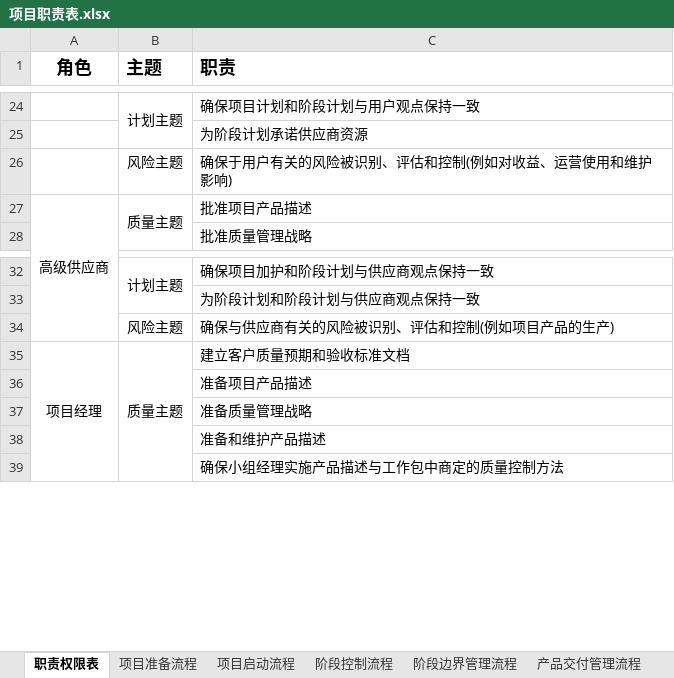
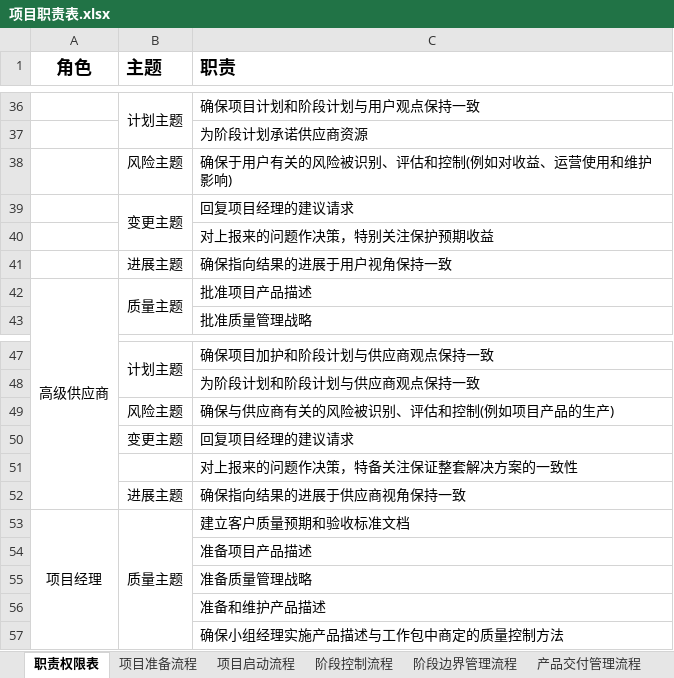
Before and after one commit to aixiaoxiaoyu/prince2_node, an Excel workbook: 项目职责表.xlsx, sheet 职责权限表, drawn as a sheet; only a part is shown, gaps mark what is left out; values as stored, in another font and other column widths than the file's, no borders; the diff covers the shown part only; the diff names each change by its address in the sheet, - before the commit and + after, or states it on an @@ line.

Commit message:
1.完成变更、进展主题

```diff
--- a/项目职责表.xlsx (sheet 职责权限表)
+++ b/项目职责表.xlsx (sheet 职责权限表)
+row 39:  | 变更主题 | 回复项目经理的建议请求
+row 40:  |  | 对上报来的问题作决策，特别关注保护预期收益
+row 41:  | 进展主题 | 确保指向结果的进展于用户视角保持一致
+row 50:  | 变更主题 | 回复项目经理的建议请求
+row 51:  |  | 对上报来的问题作决策，特备关注保证整套解决方案的一致性
+row 52:  | 进展主题 | 确保指向结果的进展于供应商视角保持一致
```
Also changed, not shown: 39 added rows elsewhere in this sheet, 1 other file.
